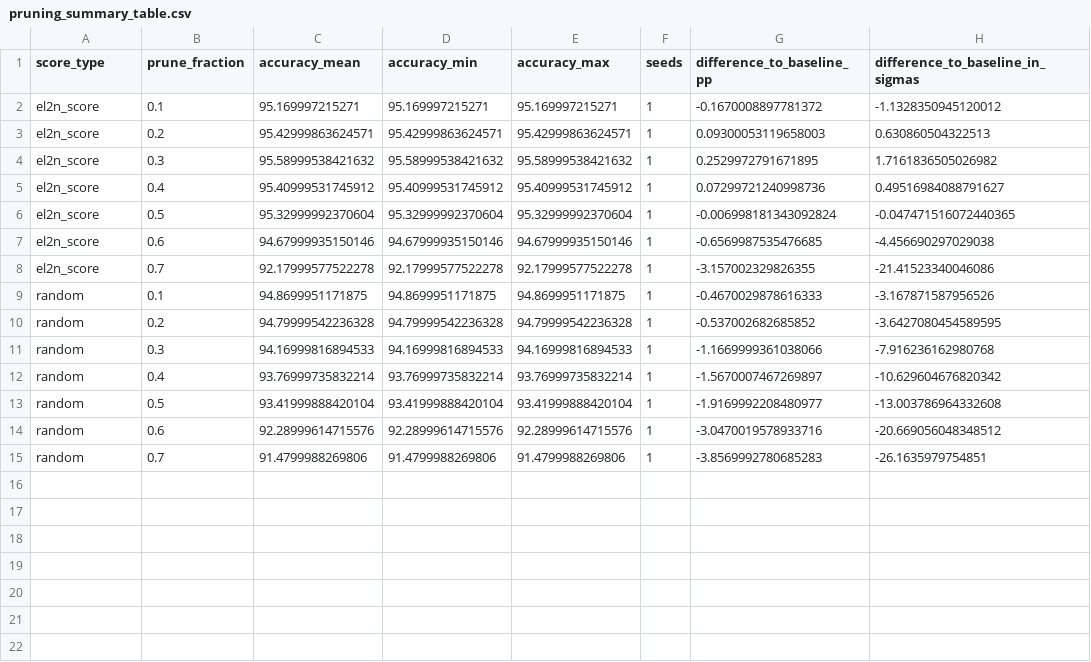
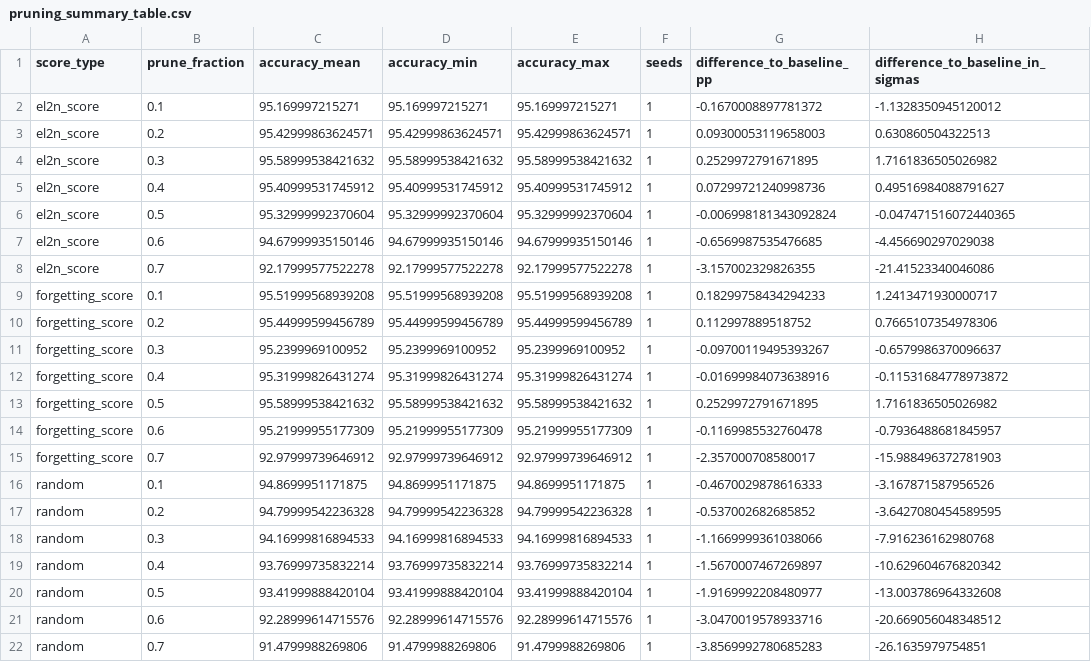
Before and after one commit to SfBalaba/efficient-models-course-ITMO-2026, a CSV file: hw2/data_diet_pytorch/results/pruning_sweep/pruning_summary_table.csv, drawn as a sheet.

```diff
--- a/hw2/data_diet_pytorch/results/pruning_sweep/pruning_summary_table.csv
+++ b/hw2/data_diet_pytorch/results/pruning_sweep/pruning_summary_table.csv
@@ -8,2 +8,9 @@ el2n_score,0.6,94.67999935150146,94.67999935150146,94.67999935150146,1,-0.656998
 el2n_score,0.7,92.17999577522278,92.17999577522278,92.17999577522278,1,-3.157002329826355,-21.41523340046086
+forgetting_score,0.1,95.51999568939208,95.51999568939208,95.51999568939208,1,0.18299758434294233,1.2413471930000717
+forgetting_score,0.2,95.44999599456789,95.44999599456789,95.44999599456789,1,0.112997889518752,0.7665107354978306
+forgetting_score,0.3,95.2399969100952,95.2399969100952,95.2399969100952,1,-0.09700119495393267,-0.6579986370096637
+forgetting_score,0.4,95.31999826431274,95.31999826431274,95.31999826431274,1,-0.01699984073638916,-0.11531684778973872
+forgetting_score,0.5,95.58999538421632,95.58999538421632,95.58999538421632,1,0.2529972791671895,1.7161836505026982
+forgetting_score,0.6,95.21999955177309,95.21999955177309,95.21999955177309,1,-0.1169985532760478,-0.7936488681845957
+forgetting_score,0.7,92.97999739646912,92.97999739646912,92.97999739646912,1,-2.357000708580017,-15.988496372781903
 random,0.1,94.8699951171875,94.8699951171875,94.8699951171875,1,-0.4670029878616333,-3.167871587956526
```
Also changed, not shown: hw2/data_diet_pytorch/results/pruning_sweep/pruning_results.csv, 2 other files.
